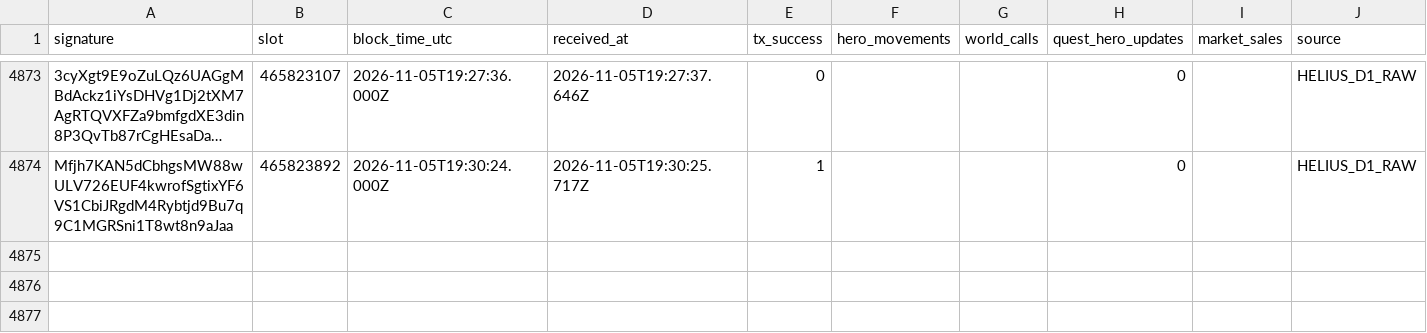
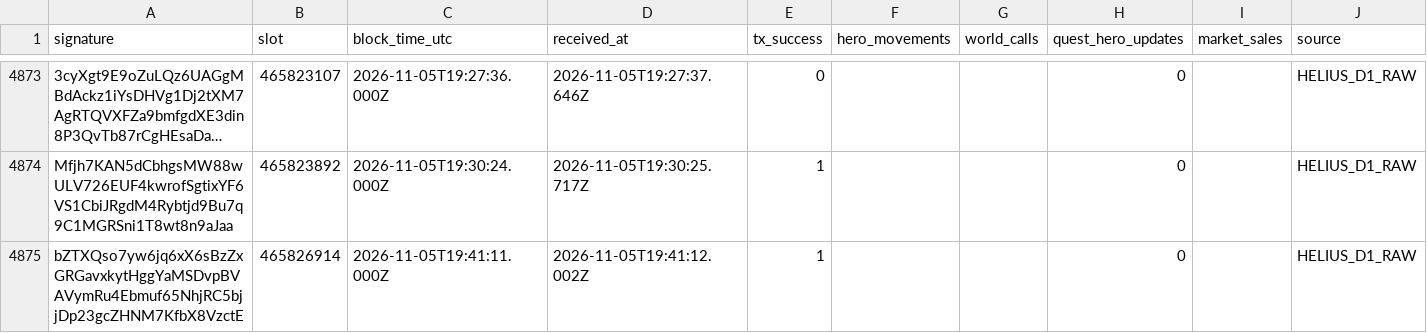
Before and after one commit to cjohnsongh/guild-saga-analytics, a CSV file: data/state/webhook_processed_events.csv, drawn as a sheet; only a part is shown, gaps mark what is left out; long unchanged cells end in …; the diff names each change by its address in the sheet, - before the commit and + after, or states it on an @@ line.

```diff
--- a/data/state/webhook_processed_events.csv
+++ b/data/state/webhook_processed_events.csv
+row 4875: bZTXQso7yw6jq6xX6sBzZxGRGavxkytHggYaMSDvpBVAVymRu4Ebmuf65NhjRC5bjjDp23gcZHNM7KfbX8VzctE | 465826914 | 2026-11-05T19:41:11.000Z | 2026-11-05T19:41:12.002Z | 1 |  |  | 0 |  | HELIUS_D1_RAW
```
Also changed, not shown: 5 other files.
